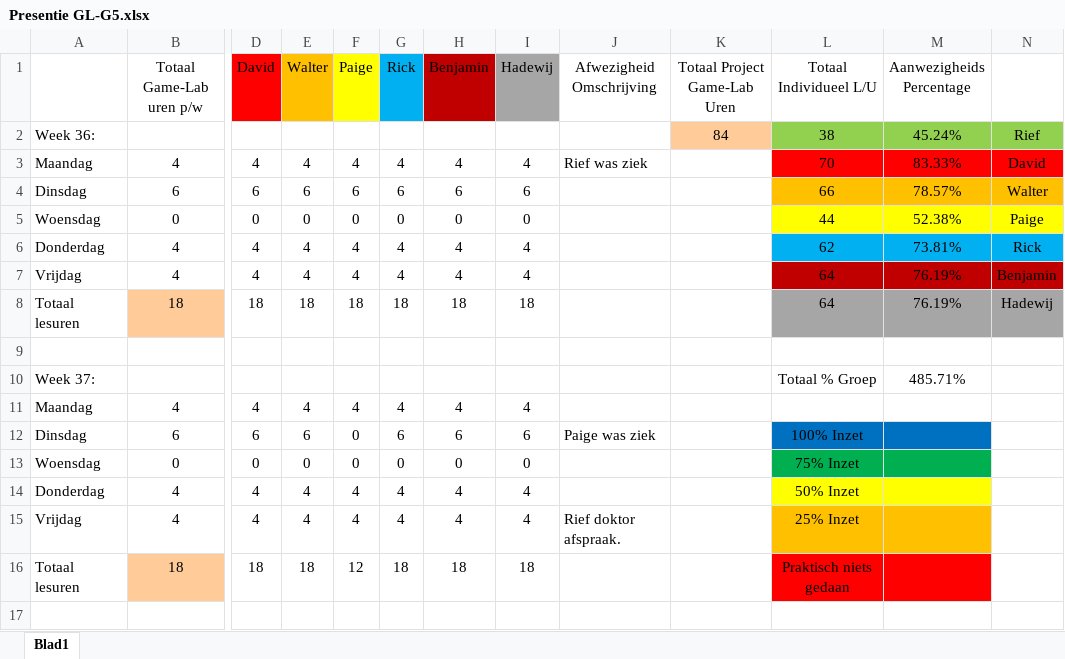
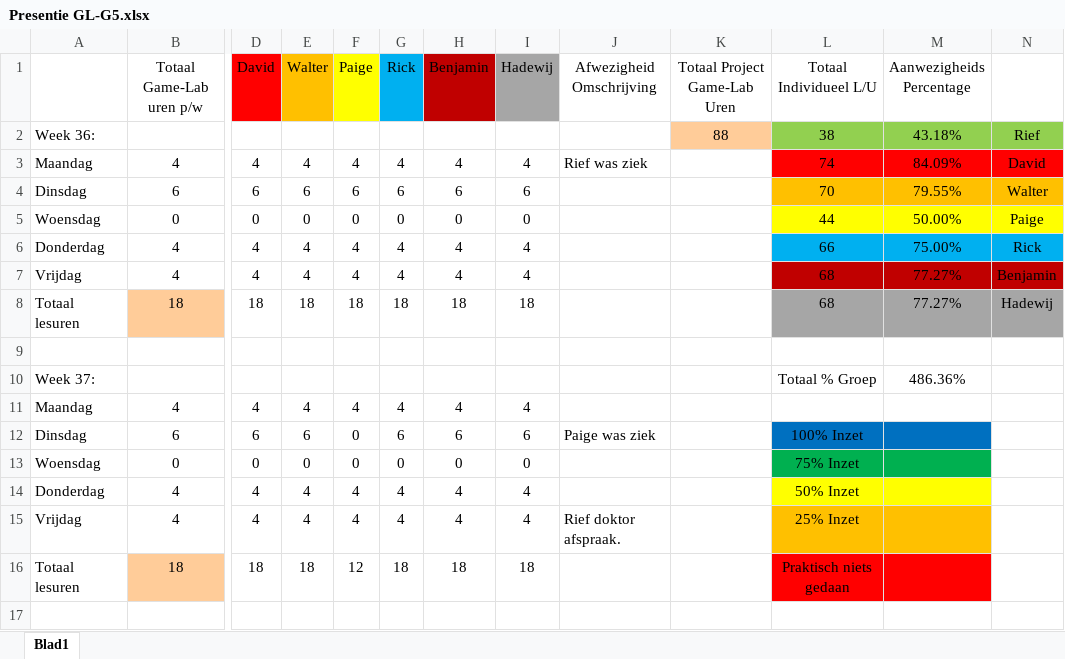
Before and after one commit to Sepi-Florez/Project-Ninja-Outbreak, an Excel workbook: Aanwezigheid/Presentie GL-G5.xlsx, sheet Blad1, drawn as a sheet; only a part is shown, gaps mark what is left out; values as stored, in another font and other column widths than the file's, no borders; the diff covers the shown part only; the diff names each change by its address in the sheet, - before the commit and + after, or states it on an @@ line.

```diff
--- a/Aanwezigheid/Presentie GL-G5.xlsx (sheet Blad1)
+++ b/Aanwezigheid/Presentie GL-G5.xlsx (sheet Blad1)
-K2 (Totaal Project Game-Lab Uren): 84
+K2 (Totaal Project Game-Lab Uren): 88
-M2 (Aanwezigheids Percentage): 45.24%
+M2 (Aanwezigheids Percentage): 43.18%
-L3 (Totaal Individueel L/U): 70
+L3 (Totaal Individueel L/U): 74
-M3 (Aanwezigheids Percentage): 83.33%
+M3 (Aanwezigheids Percentage): 84.09%
-L4 (Totaal Individueel L/U): 66
+L4 (Totaal Individueel L/U): 70
-M4 (Aanwezigheids Percentage): 78.57%
+M4 (Aanwezigheids Percentage): 79.55%
-M5 (Aanwezigheids Percentage): 52.38%
+M5 (Aanwezigheids Percentage): 50.00%
-L6 (Totaal Individueel L/U): 62
+L6 (Totaal Individueel L/U): 66
-M6 (Aanwezigheids Percentage): 73.81%
+M6 (Aanwezigheids Percentage): 75.00%
-L7:L8 (Totaal Individueel L/U): 64
+L7:L8 (Totaal Individueel L/U): 68
-M7:M8 (Aanwezigheids Percentage): 76.19%
+M7:M8 (Aanwezigheids Percentage): 77.27%
-M10 (Aanwezigheids Percentage): 485.71%
+M10 (Aanwezigheids Percentage): 486.36%
```
Also changed, not shown: 3 added rows, 3 removed rows and 9 edited cells elsewhere in this sheet, 5 other files.
